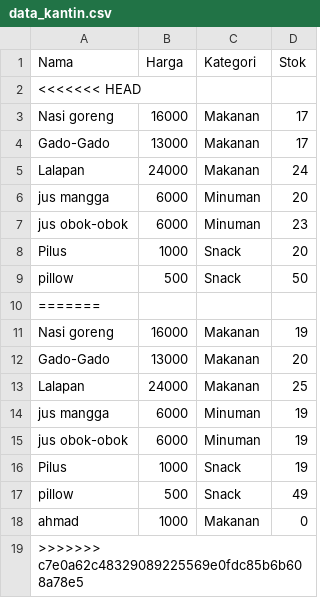
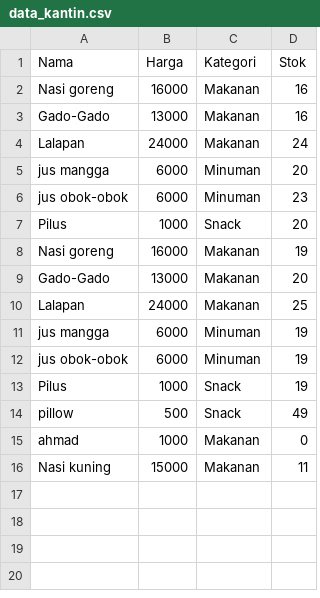
Before and after one commit to ahmdnurz/KANTIN_DIGITAL, a CSV file: data_kantin.csv, drawn as a sheet.

```diff
--- a/data_kantin.csv
+++ b/data_kantin.csv
@@ -1,5 +1,4 @@
 Nama,Harga,Kategori,Stok
-<<<<<<< HEAD
-Nasi goreng,16000,Makanan,17
-Gado-Gado,13000,Makanan,17
+Nasi goreng,16000,Makanan,16
+Gado-Gado,13000,Makanan,16
 Lalapan,24000,Makanan,24
@@ -8,4 +7,2 @@ jus obok-obok,6000,Minuman,23
 Pilus,1000,Snack,20
-pillow,500,Snack,50
-=======
 Nasi goreng,16000,Makanan,19
@@ -18,2 +15,2 @@ pillow,500,Snack,49
 ahmad,1000,Makanan,0
->>>>>>> c7e0a62c48329089225569e0fdc85b6b608a78e5
+Nasi kuning,15000,Makanan,11
```
Also changed, not shown: orders_history.csv, 1 other file.
